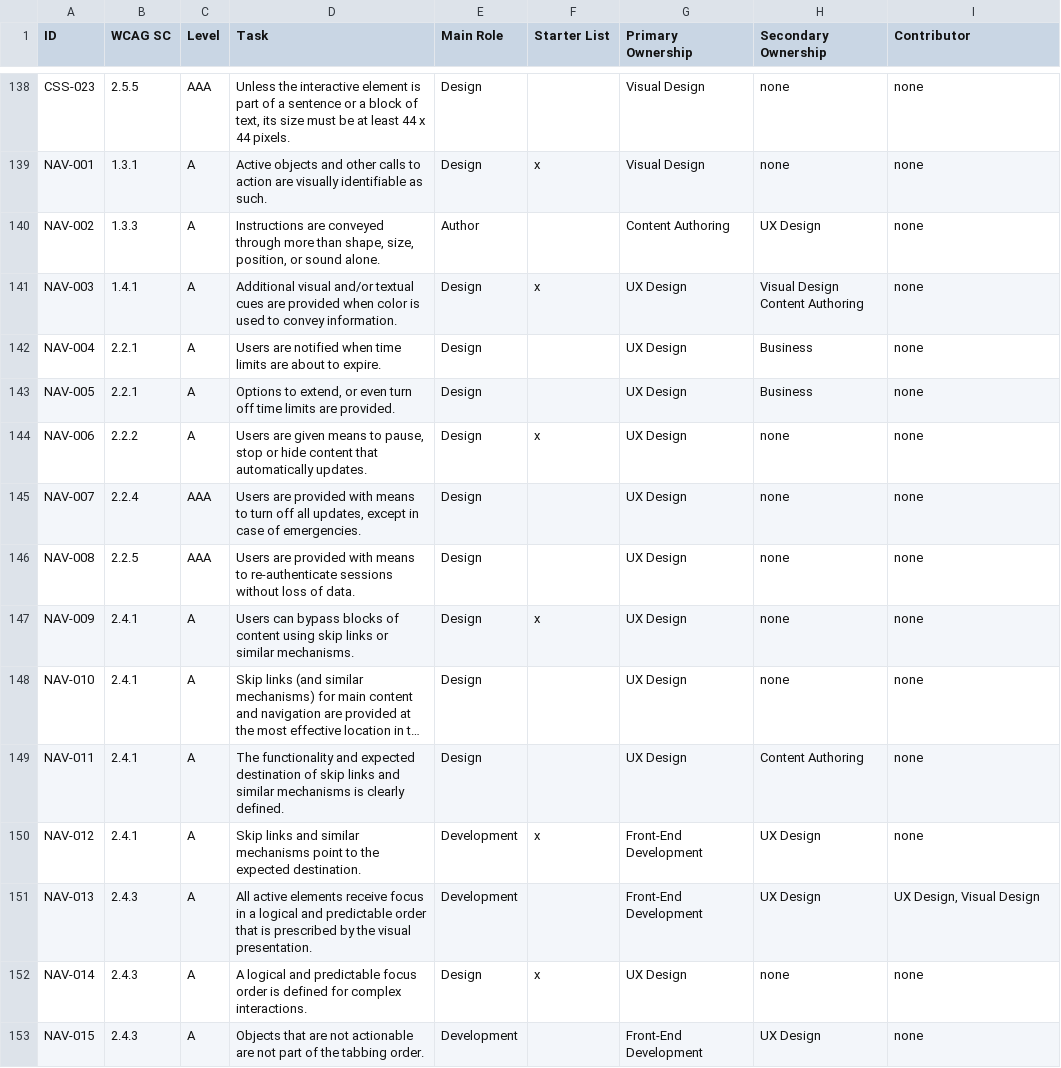
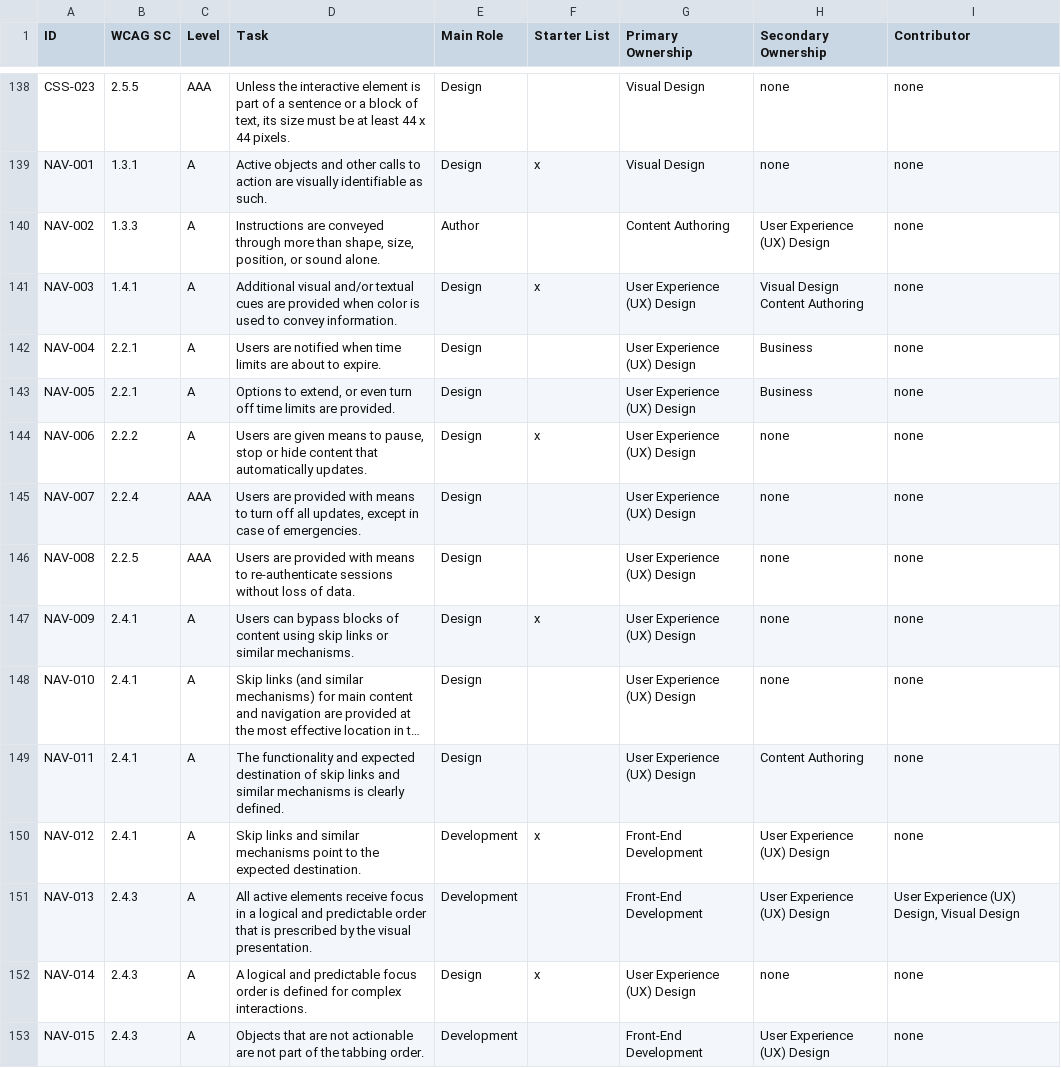
Before and after one commit to w3c/wai-arrm, a CSV file: _data/arrm-all-tasks.csv, drawn as a sheet; only a part is shown, gaps mark what is left out; long unchanged cells end in …; the diff covers the shown part only; the diff names each change by its address in the sheet, - before the commit and + after, or states it on an @@ line.

Commit message:
Update arrm-all-tasks.csv
Change to User Experience (UX) Design

```diff
--- a/_data/arrm-all-tasks.csv
+++ b/_data/arrm-all-tasks.csv
-H140 (Secondary Ownership): UX Design
+H140 (Secondary Ownership): User Experience (UX) Design
-G141:G149 (Primary Ownership): UX Design
+G141:G149 (Primary Ownership): User Experience (UX) Design
-H150:H151 (Secondary Ownership): UX Design
+H150:H151 (Secondary Ownership): User Experience (UX) Design
-I151 (Contributor): UX Design, Visual Design
+I151 (Contributor): User Experience (UX) Design, Visual Design
-G152 (Primary Ownership): UX Design
+G152 (Primary Ownership): User Experience (UX) Design
-H153 (Secondary Ownership): UX Design
+H153 (Secondary Ownership): User Experience (UX) Design
```
Also changed, not shown: 165 edited cells elsewhere in this file.
